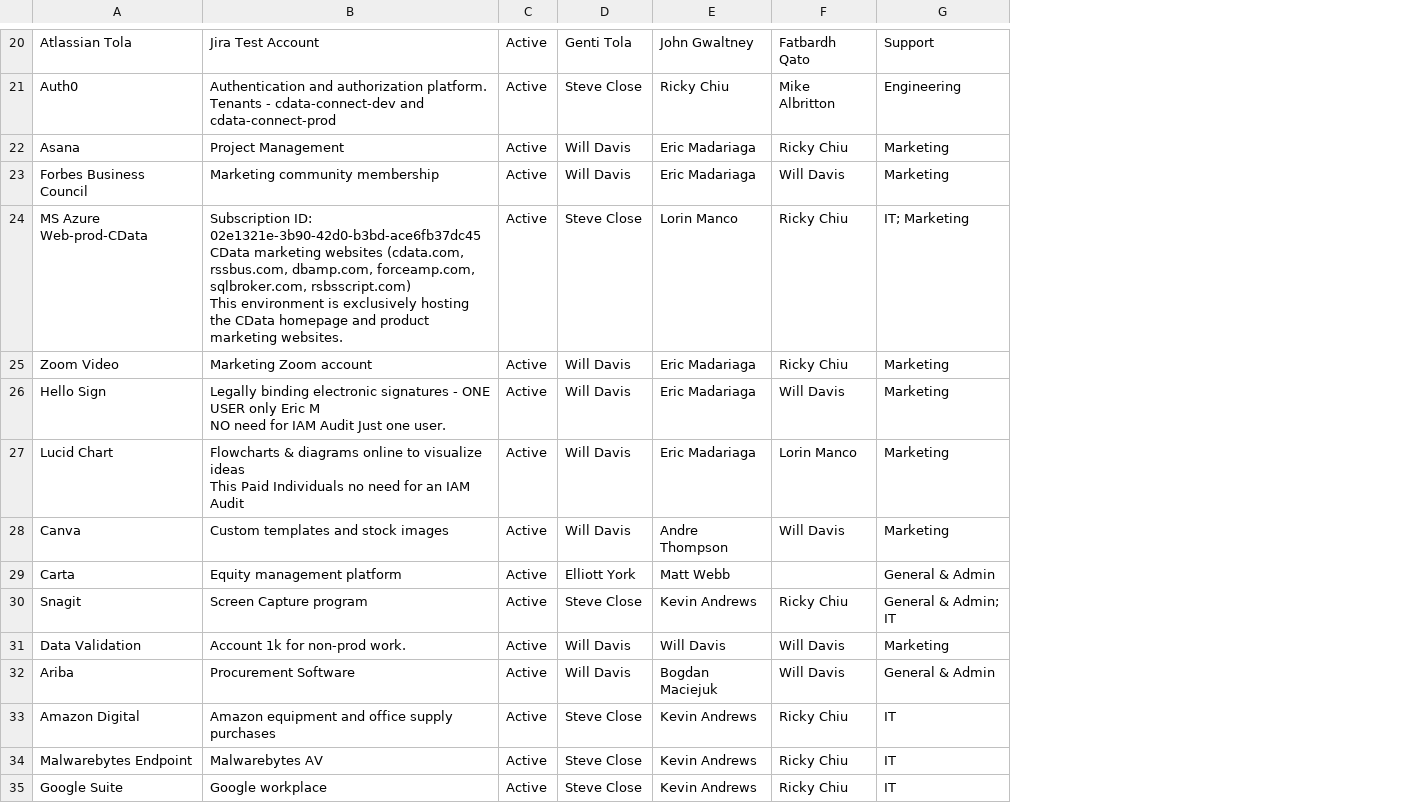
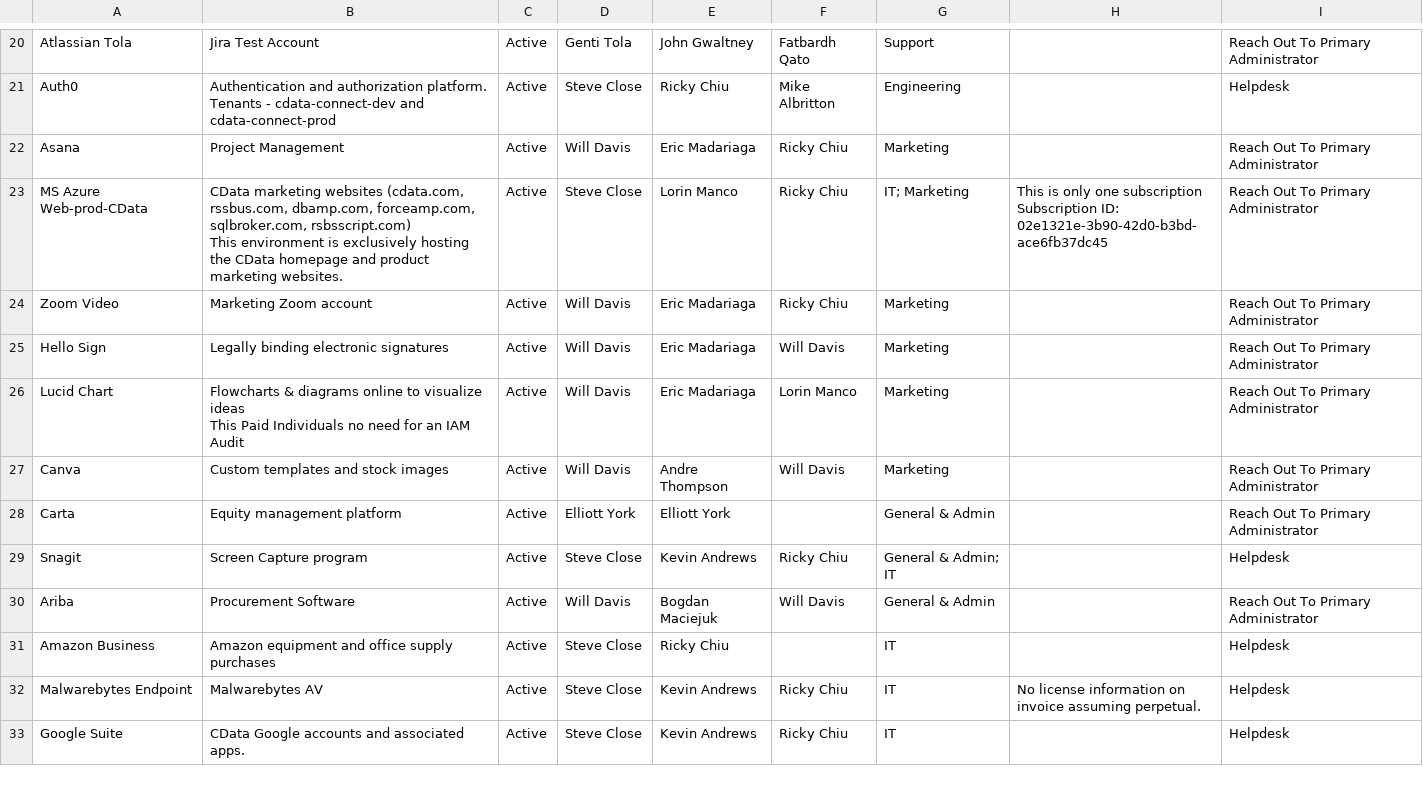
Before and after one commit to kevinacdata/cdata-software-catalog, a CSV file: data.csv, drawn as a sheet; only a part is shown, gaps mark what is left out; removed rows and columns are numbered as before the commit, all else as after; ↵ is a line break in a cell; the diff covers the shown part only; the diff names each change by its address in the sheet, - before the commit and + after, or states it on an @@ line.

```diff
--- a/data.csv
+++ b/data.csv
+column H, rows 23-32: This is only one subscription ↵ Subscription ID: 02e1321e-3b90-42d0-b3bd-ace6fb37dc45 |  |  |  |  |  |  |  |  | No license information on invoice assuming perpetual.
+column I, rows 20-33: Reach Out To Primary Administrator | Helpdesk | Reach Out To Primary Administrator | Reach Out To Primary Administrator | Reach Out To Primary Administrator | Reach Out To Primary Administrator | Reach Out To Primary Administrator | Reach Out To Primary Administrator | Reach Out To Primary Administrator | Helpdesk | Reach Out To Primary Administrator | Helpdesk | Helpdesk | Helpdesk
-row 23: Forbes Business Council | Marketing community membership | Active | Will Davis | Eric Madariaga | Will Davis | Marketing
-B23: Subscription ID: 02e1321e-3b90-42d0-b3bd-ace6fb37dc45 ↵ CData marketing…
+B23: CData marketing…
-B25: …electronic signatures - ONE USER only Eric M ↵ NO need for IAM Audit Just one user.
+B25: …electronic signatures
-E28: Matt Webb
+E28: Elliott York
-row 31: Data Validation | Account 1k for non-prod work. | Active | Will Davis | Will Davis | Will Davis | Marketing
-A31: Amazon Digital
+A31: Amazon Business
-E31: Kevin Andrews
+E31: Ricky Chiu
-F31: Ricky Chiu
+F31: (empty)
-B33: Google workplace
+B33: CData Google accounts and associated apps.
```
Also changed, not shown: 1 added row, 3 removed rows and 59 edited cells elsewhere in this file.
